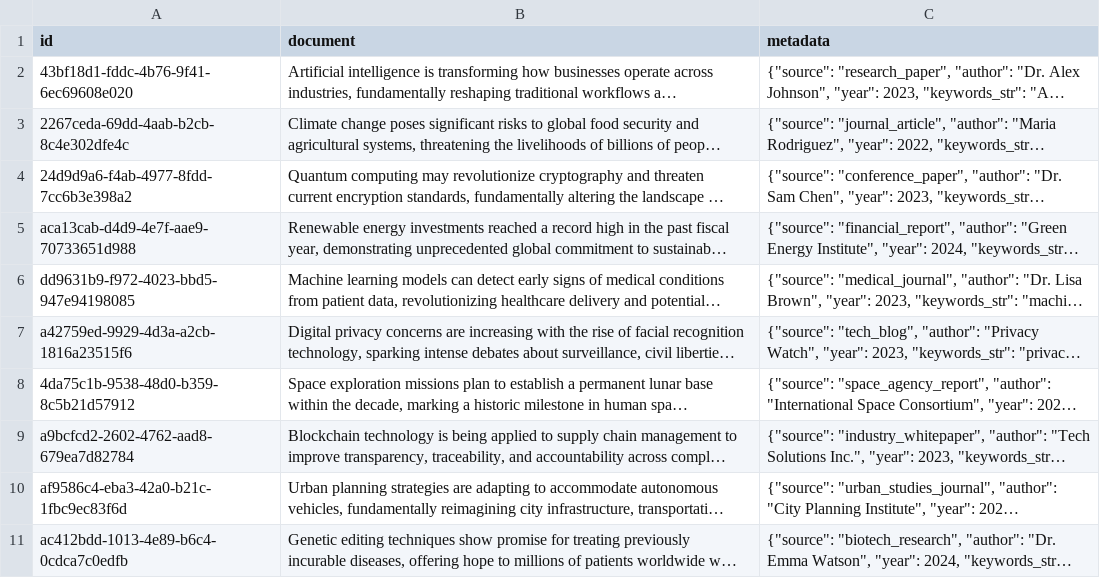
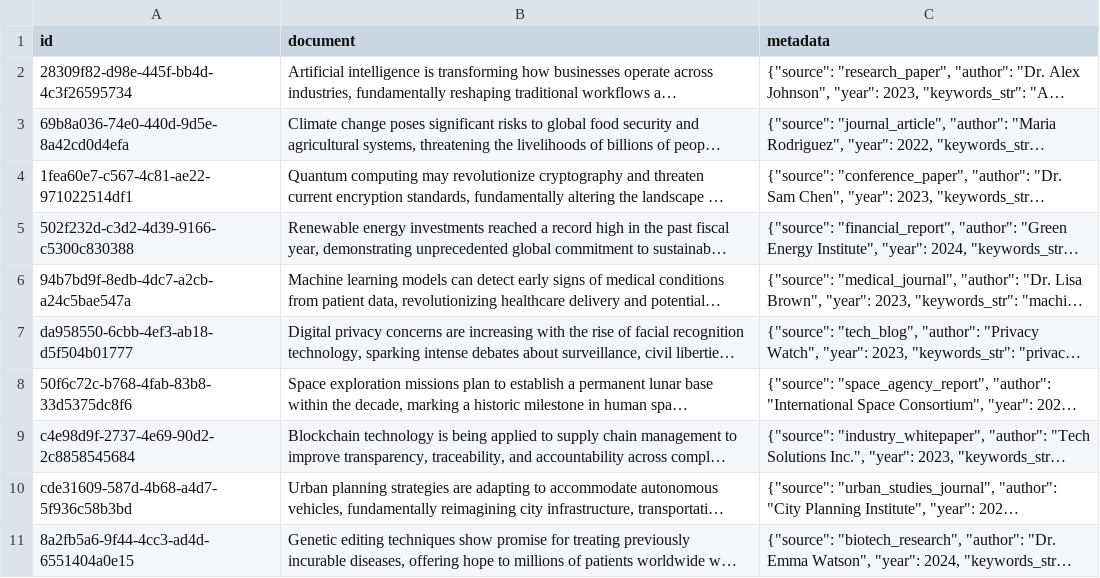
Before and after one commit to Python-Test-Engineer/eval-framework, a CSV file: src/case_study5/rag/chromadb_rag/05.2_documents.csv, drawn as a sheet; long unchanged cells end in …; the diff names each change by its address in the sheet, - before the commit and + after, or states it on an @@ line.

```diff
--- a/src/case_study5/rag/chromadb_rag/05.2_documents.csv
+++ b/src/case_study5/rag/chromadb_rag/05.2_documents.csv
-A2 (id): 43bf18d1-fddc-4b76-9f41-6ec69608e020
+A2 (id): 28309f82-d98e-445f-bb4d-4c3f26595734
-A3 (id): 2267ceda-69dd-4aab-b2cb-8c4e302dfe4c
+A3 (id): 69b8a036-74e0-440d-9d5e-8a42cd0d4efa
-A4 (id): 24d9d9a6-f4ab-4977-8fdd-7cc6b3e398a2
+A4 (id): 1fea60e7-c567-4c81-ae22-971022514df1
-A5 (id): aca13cab-d4d9-4e7f-aae9-70733651d988
+A5 (id): 502f232d-c3d2-4d39-9166-c5300c830388
-A6 (id): dd9631b9-f972-4023-bbd5-947e94198085
+A6 (id): 94b7bd9f-8edb-4dc7-a2cb-a24c5bae547a
-A7 (id): a42759ed-9929-4d3a-a2cb-1816a23515f6
+A7 (id): da958550-6cbb-4ef3-ab18-d5f504b01777
-A8 (id): 4da75c1b-9538-48d0-b359-8c5b21d57912
+A8 (id): 50f6c72c-b768-4fab-83b8-33d5375dc8f6
-A9 (id): a9bcfcd2-2602-4762-aad8-679ea7d82784
+A9 (id): c4e98d9f-2737-4e69-90d2-2c8858545684
-A10 (id): af9586c4-eba3-42a0-b21c-1fbc9ec83f6d
+A10 (id): cde31609-587d-4b68-a4d7-5f936c58b3bd
-A11 (id): ac412bdd-1013-4e89-b6c4-0cdca7c0edfb
+A11 (id): 8a2fb5a6-9f44-4cc3-ad4d-6551404a0e15
```
Also changed, not shown: src/case_study5/rag/chromadb_rag/05.5_answers.csv, 32 other files.
